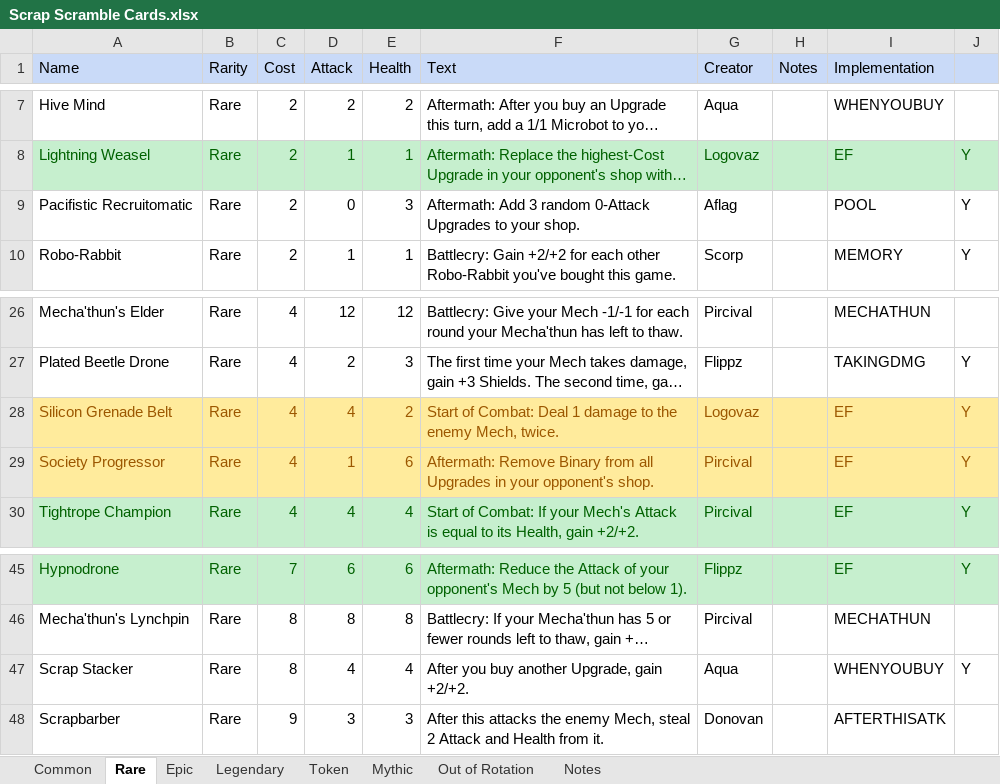
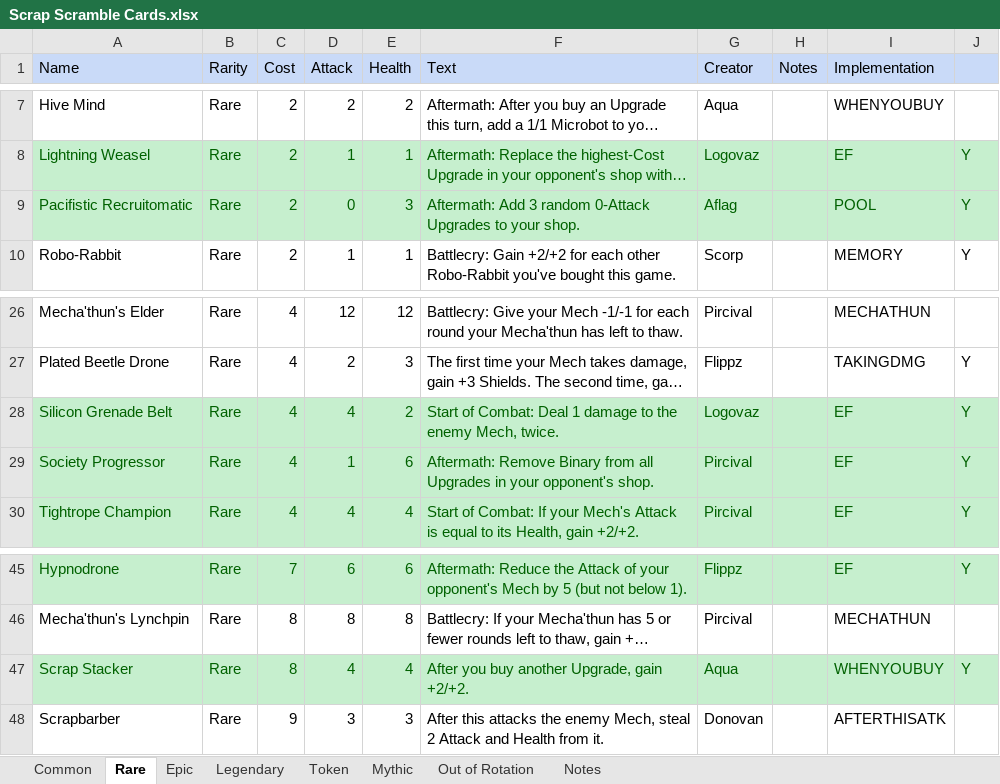
Before and after one commit to stelitop/ScrapScramble, an Excel workbook: Scrap Scramble Cards.xlsx, sheet Rare, drawn as a sheet; only a part is shown, gaps mark what is left out; long unchanged cells end in …; values as stored, in another font and other column widths than the file's, no borders; table styles not drawn; the diff names each change by its address in the sheet, - before the commit and + after, or states it on an @@ line.

```diff
--- a/Scrap Scramble Cards.xlsx (sheet Rare)
+++ b/Scrap Scramble Cards.xlsx (sheet Rare)
-A9:J9 fill: none
+A9:J9 fill: #C6EFCE
-A9:G9 text colour: black
+A9:G9 text colour: #006100
-I9:J9 text colour: black
+I9:J9 text colour: #006100
-A28:J29 fill: #FFEB9C
+A28:J29 fill: #C6EFCE
-A28:G29 text colour: #9C5700
+A28:G29 text colour: #006100
-I28:J29 text colour: #9C5700
+I28:J29 text colour: #006100
-A47:J47 fill: none
+A47:J47 fill: #C6EFCE
-A47:G47 text colour: black
+A47:G47 text colour: #006100
-I47:J47 text colour: black
+I47:J47 text colour: #006100
```
Also changed, not shown: sheet Common, sheet Epic, sheet Legendary, 15 other files.
